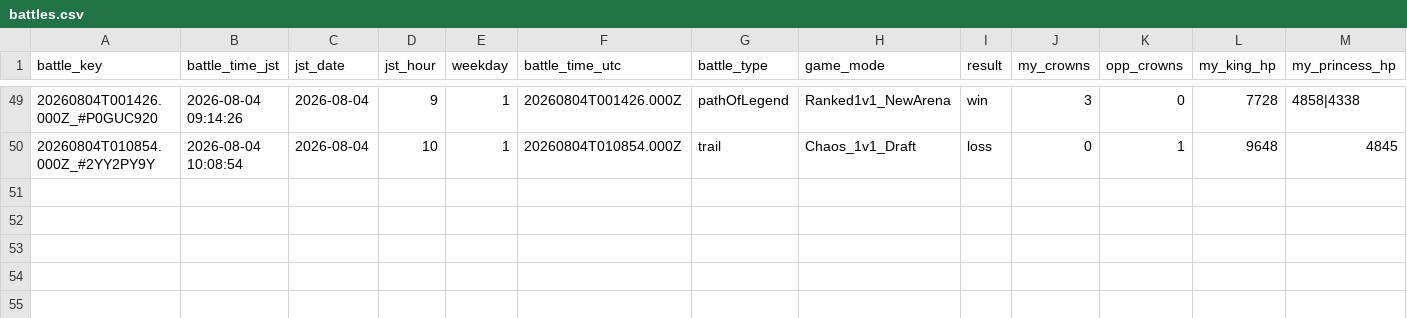
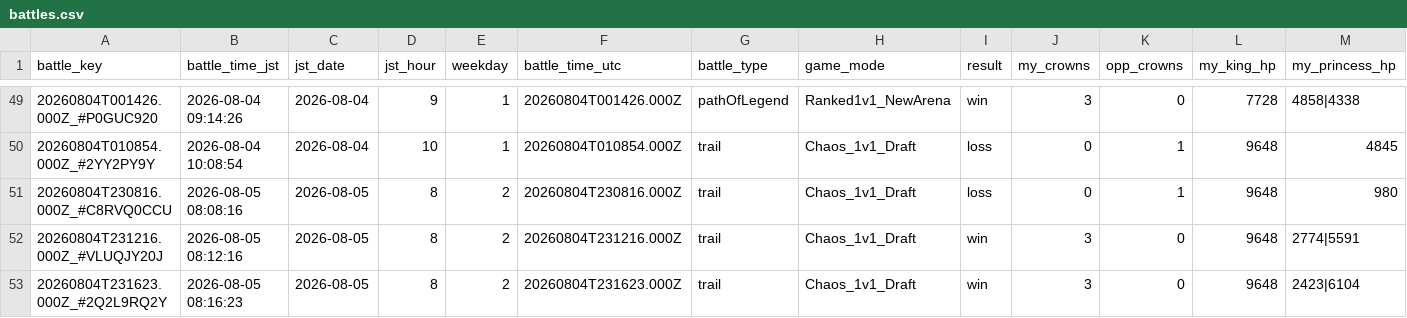
Before and after one commit to koh01201/clash-log, a CSV file: battles.csv, drawn as a sheet; only a part is shown, gaps mark what is left out; rows hold the shown columns only; the diff names each change by its address in the sheet, - before the commit and + after, or states it on an @@ line.

```diff
--- a/battles.csv
+++ b/battles.csv
+row 51: 20260804T230816.000Z_#C8RVQ0CCU | 2026-08-05 08:08:16 | 2026-08-05 | 8 | 2 | 20260804T230816.000Z | trail | Chaos_1v1_Draft | loss | 0 | 1 | 9648 | 980
+row 52: 20260804T231216.000Z_#VLUQJY20J | 2026-08-05 08:12:16 | 2026-08-05 | 8 | 2 | 20260804T231216.000Z | trail | Chaos_1v1_Draft | win | 3 | 0 | 9648 | 2774|5591
+row 53: 20260804T231623.000Z_#2Q2L9RQ2Y | 2026-08-05 08:16:23 | 2026-08-05 | 8 | 2 | 20260804T231623.000Z | trail | Chaos_1v1_Draft | win | 3 | 0 | 9648 | 2423|6104
```
Also changed, not shown: 24 other files.
